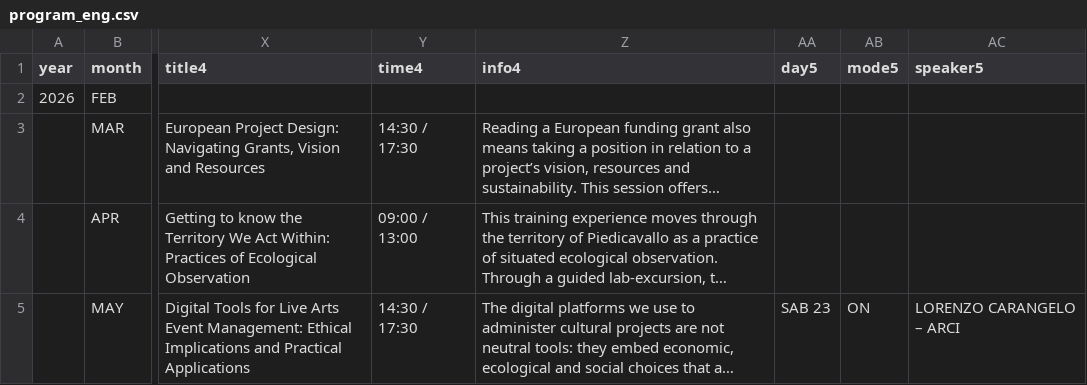
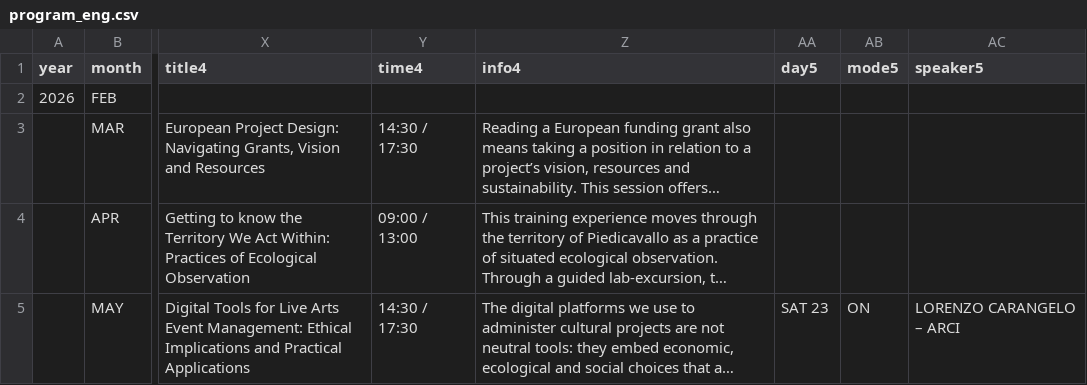
Before and after one commit to tobiafarinati/maquette-test, a CSV file: data/program_eng.csv, drawn as a sheet; only a part is shown, gaps mark what is left out; long unchanged cells end in …; the diff names each change by its address in the sheet, - before the commit and + after, or states it on an @@ line.

```diff
--- a/data/program_eng.csv
+++ b/data/program_eng.csv
-AA5 (day5): SAB 23
+AA5 (day5): SAT 23
```
Also changed, not shown: 9 other files.
